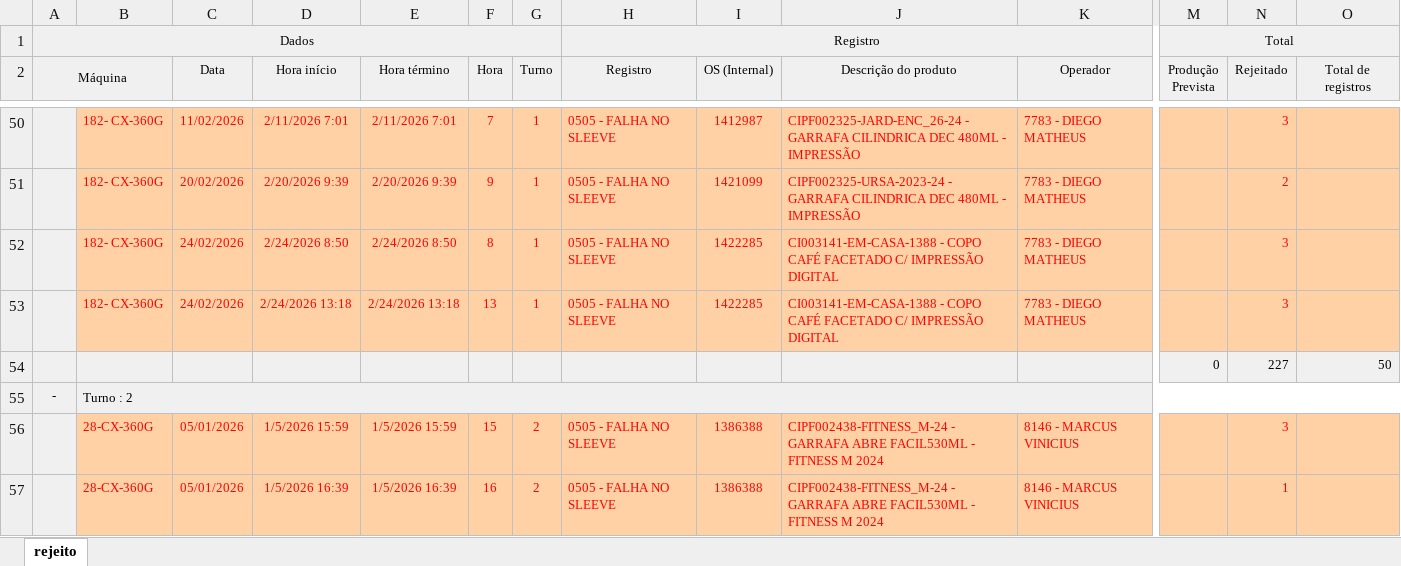
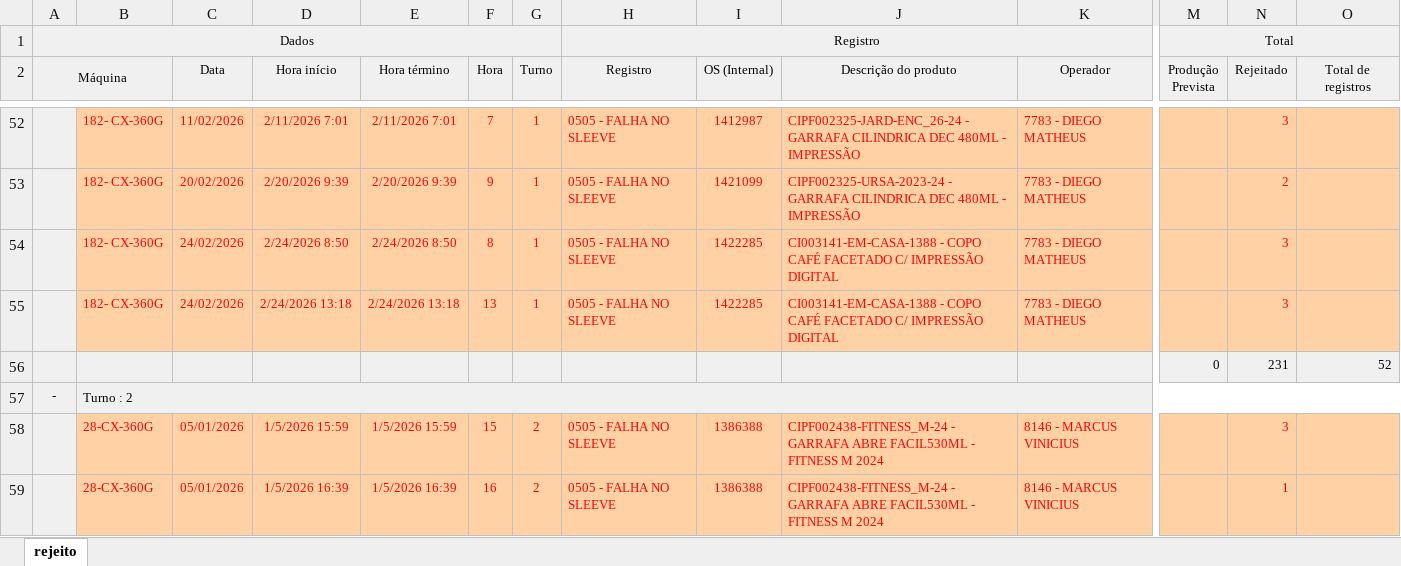
Before and after one commit to bacchirenan/PlasPrint3.0, an Excel workbook: rejeito.xlsx, sheet rejeito, drawn as a sheet; only a part is shown, gaps mark what is left out; values as stored, in another font and other column widths than the file's, no borders; removed rows and columns are numbered as before the commit, all else as after; rows hold the shown columns only; the diff covers the shown part only; the diff names each change by its address in the sheet, - before the commit and + after, or states it on an @@ line.

```diff
--- a/rejeito.xlsx (sheet rejeito)
+++ b/rejeito.xlsx (sheet rejeito)
-row 54:  |  |  |  |  |  |  |  |  |  |  | 0 | 227 | 50
+row 56:  |  |  |  |  |  |  |  |  |  |  | 0 | 231 | 52
```
Also changed, not shown: 7 added rows and 2 removed rows elsewhere in this sheet, Canudos.xlsx, oee teep.xlsx, 11 other files.
